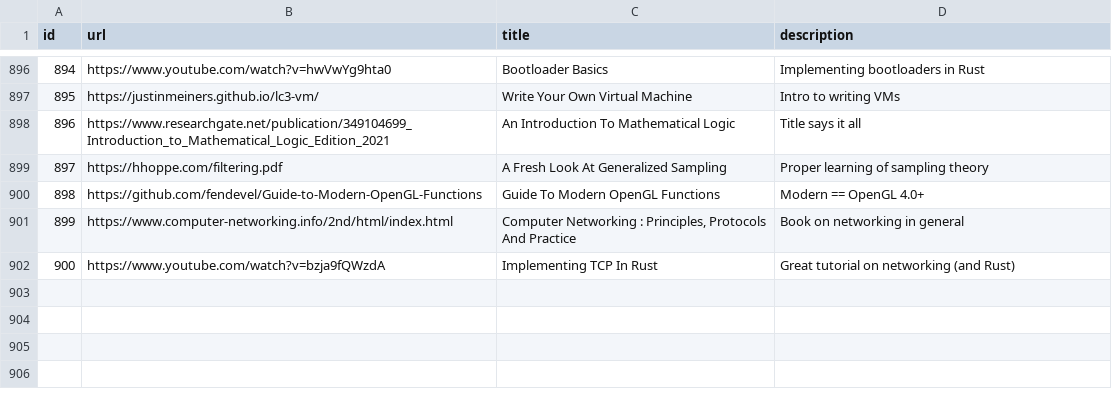
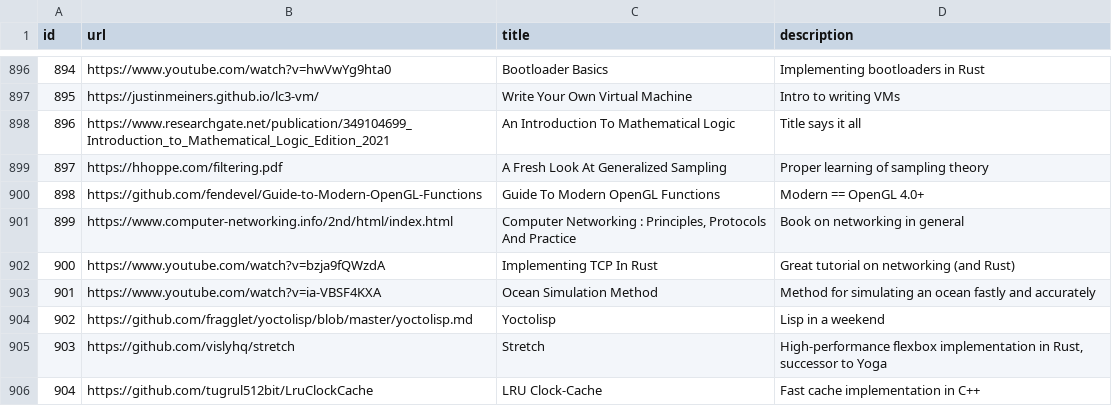
Before and after one commit to AlexandruIca/Stuff, a CSV file: data/links.csv, drawn as a sheet; only a part is shown, gaps mark what is left out; the diff names each change by its address in the sheet, - before the commit and + after, or states it on an @@ line.

Commit message:
Add links generated by scripts

```diff
--- a/data/links.csv
+++ b/data/links.csv
+row 903: 901 | https://www.youtube.com/watch?v=ia-VBSF4KXA | Ocean Simulation Method | Method for simulating an ocean fastly and accurately
+row 904: 902 | https://github.com/fragglet/yoctolisp/blob/master/yoctolisp.md | Yoctolisp | Lisp in a weekend
+row 905: 903 | https://github.com/vislyhq/stretch | Stretch | High-performance flexbox implementation in Rust, successor to Yoga
+row 906: 904 | https://github.com/tugrul512bit/LruClockCache | LRU Clock-Cache | Fast cache implementation in C++
```
Also changed, not shown: data/links_tags.csv, 1 other file.
